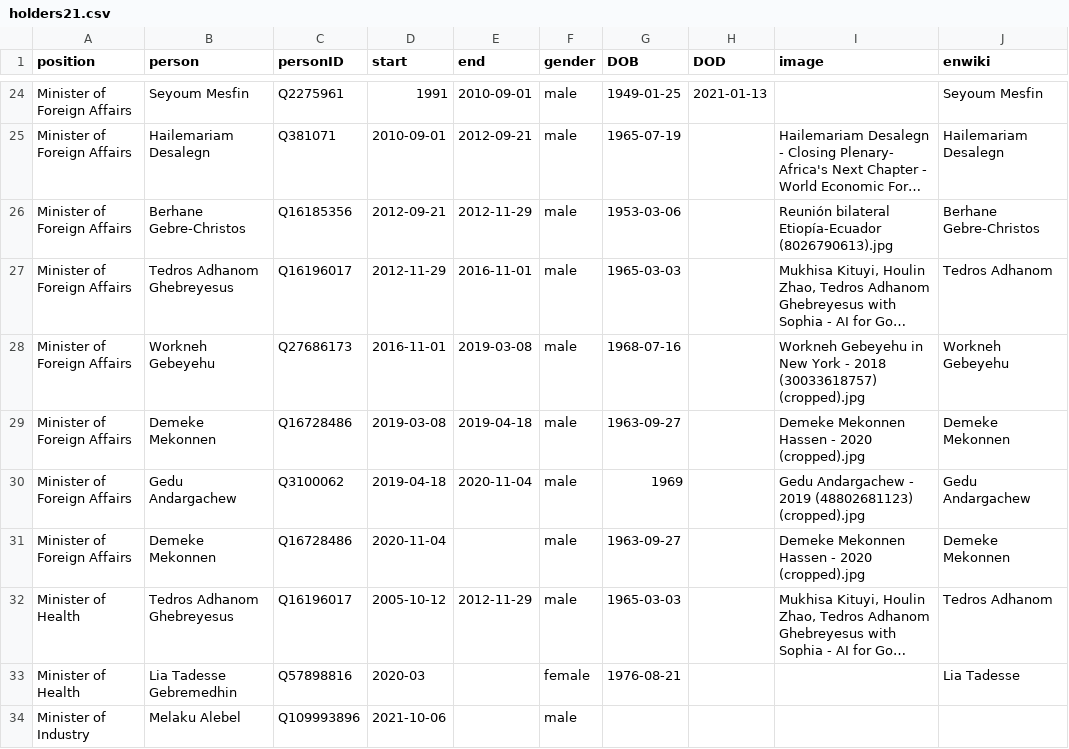
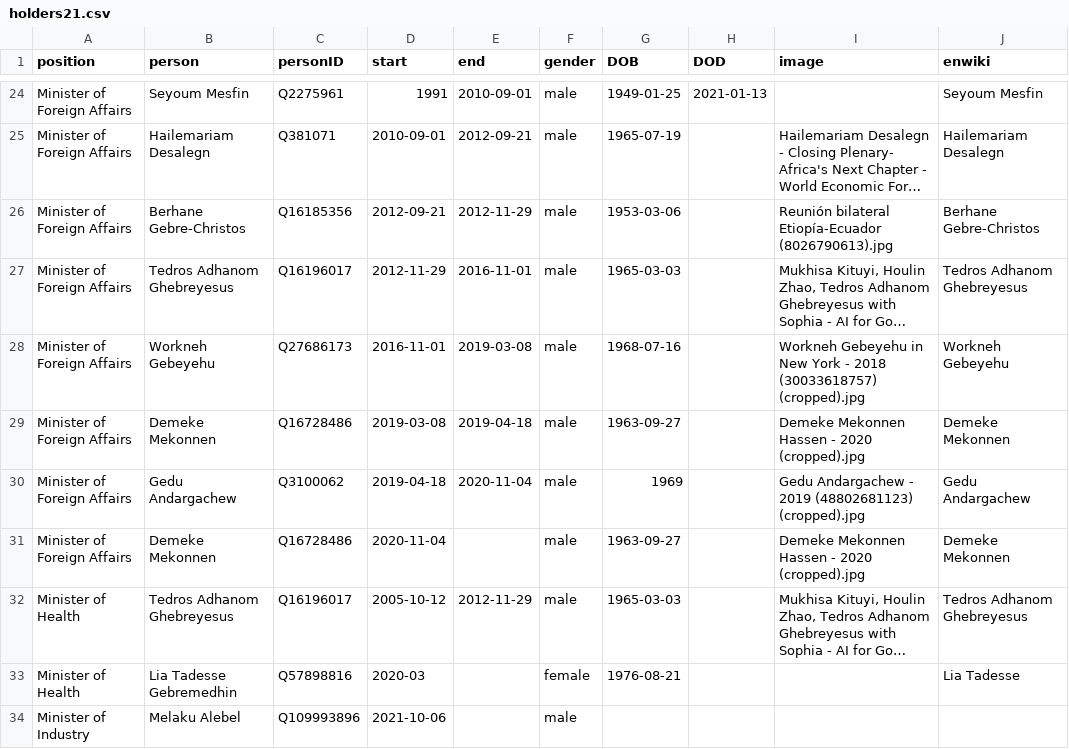
Before and after one commit to every-politician-scrapers/ethiopia-ministers, a CSV file: html/holders21.csv, drawn as a sheet; only a part is shown, gaps mark what is left out; long unchanged cells end in …; the diff names each change by its address in the sheet, - before the commit and + after, or states it on an @@ line.

Commit message:
PCB update

```diff
--- a/html/holders21.csv
+++ b/html/holders21.csv
-J27 (enwiki): Tedros Adhanom
+J27 (enwiki): Tedros Adhanom Ghebreyesus
-J32 (enwiki): Tedros Adhanom
+J32 (enwiki): Tedros Adhanom Ghebreyesus
```
